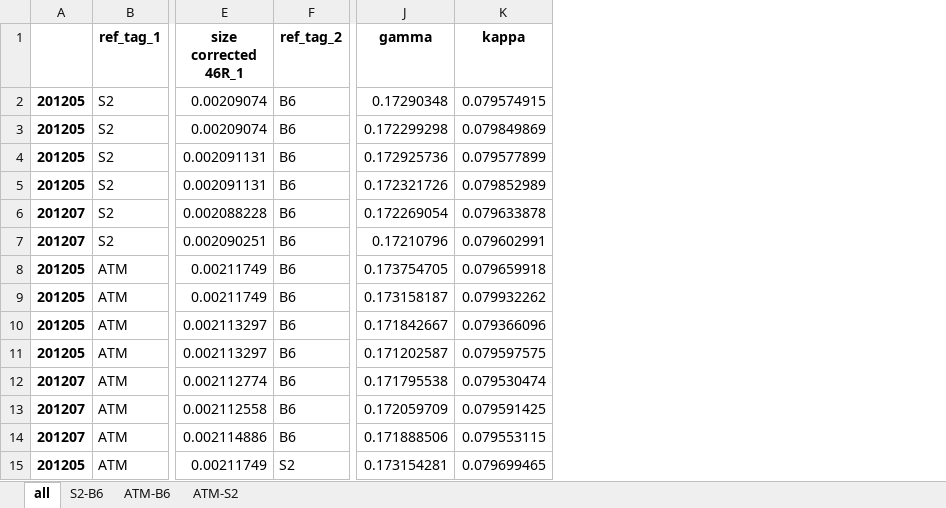
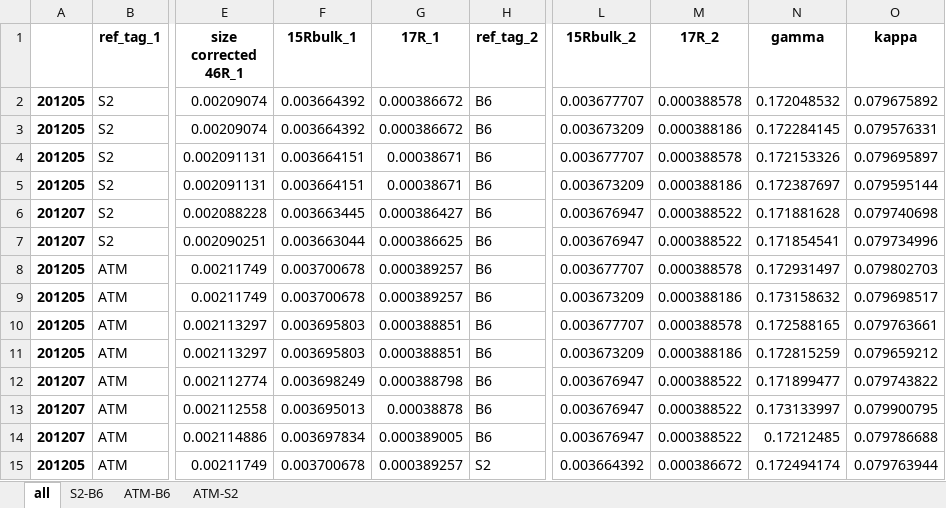
Before and after one commit to ckelly314/pyisotopomer, an Excel workbook: src/pyisotopomer/example_scrambling_output.xlsx, sheet all, drawn as a sheet; only a part is shown, gaps mark what is left out; values as stored, in another font and other column widths than the file's, no borders; addresses are those after the commit; the diff covers the shown part only; the diff names each change by its address in the sheet, - before the commit and + after, or states it on an @@ line.

```diff
--- a/src/pyisotopomer/example_scrambling_output.xlsx (sheet all)
+++ b/src/pyisotopomer/example_scrambling_output.xlsx (sheet all)
+column F (15Rbulk_1), rows 2-15: 0.003664392 | 0.003664392 | 0.003664151 | 0.003664151 | 0.003663445 | 0.003663044 | 0.003700678 | 0.003700678 | 0.003695803 | 0.003695803 | 0.003698249 | 0.003695013 | 0.003697834 | 0.003700678
+column G (17R_1), rows 2-15: 0.000386672 | 0.000386672 | 0.00038671 | 0.00038671 | 0.000386427 | 0.000386625 | 0.000389257 | 0.000389257 | 0.000388851 | 0.000388851 | 0.000388798 | 0.00038878 | 0.000389005 | 0.000389257
+column L (15Rbulk_2), rows 2-15: 0.003677707 | 0.003673209 | 0.003677707 | 0.003673209 | 0.003676947 | 0.003676947 | 0.003677707 | 0.003673209 | 0.003677707 | 0.003673209 | 0.003676947 | 0.003676947 | 0.003676947 | 0.003664392
+column M (17R_2), rows 2-15: 0.000388578 | 0.000388186 | 0.000388578 | 0.000388186 | 0.000388522 | 0.000388522 | 0.000388578 | 0.000388186 | 0.000388578 | 0.000388186 | 0.000388522 | 0.000388522 | 0.000388522 | 0.000386672
-N2 (gamma): 0.17290348
+N2 (gamma): 0.172048532
-O2 (kappa): 0.079574915
+O2 (kappa): 0.079675892
-N3 (gamma): 0.172299298
+N3 (gamma): 0.172284145
-O3 (kappa): 0.079849869
+O3 (kappa): 0.079576331
-N4 (gamma): 0.172925736
+N4 (gamma): 0.172153326
-O4 (kappa): 0.079577899
+O4 (kappa): 0.079695897
-N5 (gamma): 0.172321726
+N5 (gamma): 0.172387697
-O5 (kappa): 0.079852989
+O5 (kappa): 0.079595144
-N6 (gamma): 0.172269054
+N6 (gamma): 0.171881628
-O6 (kappa): 0.079633878
+O6 (kappa): 0.079740698
-N7 (gamma): 0.17210796
+N7 (gamma): 0.171854541
-O7 (kappa): 0.079602991
+O7 (kappa): 0.079734996
-N8 (gamma): 0.173754705
+N8 (gamma): 0.172931497
-O8 (kappa): 0.079659918
+O8 (kappa): 0.079802703
-N9 (gamma): 0.173158187
+N9 (gamma): 0.173158632
-O9 (kappa): 0.079932262
+O9 (kappa): 0.079698517
-N10 (gamma): 0.171842667
+N10 (gamma): 0.172588165
-O10 (kappa): 0.079366096
+O10 (kappa): 0.079763661
-N11 (gamma): 0.171202587
+N11 (gamma): 0.172815259
-O11 (kappa): 0.079597575
+O11 (kappa): 0.079659212
-N12 (gamma): 0.171795538
+N12 (gamma): 0.171899477
-O12 (kappa): 0.079530474
+O12 (kappa): 0.079743822
-N13 (gamma): 0.172059709
+N13 (gamma): 0.173133997
-O13 (kappa): 0.079591425
+O13 (kappa): 0.079900795
-N14 (gamma): 0.171888506
+N14 (gamma): 0.17212485
-O14 (kappa): 0.079553115
+O14 (kappa): 0.079786688
-N15 (gamma): 0.173154281
+N15 (gamma): 0.172494174
-O15 (kappa): 0.079699465
+O15 (kappa): 0.079763944
```
Also changed, not shown: 2 removed rows and 18 edited cells elsewhere in this sheet, sheet ATM-S2, sheet ATM-B6, sheet S2-B6, 13 other files.
